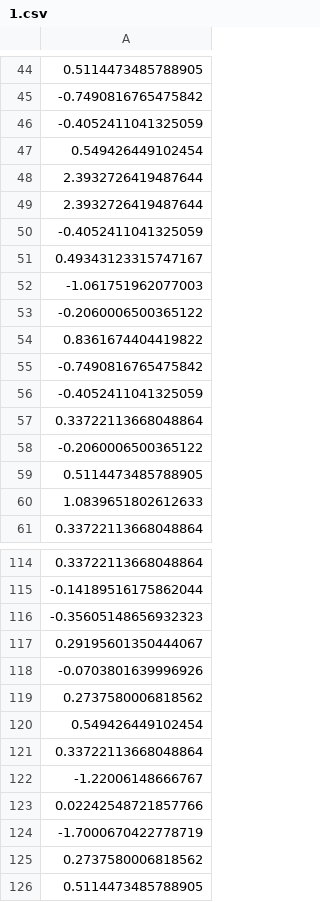
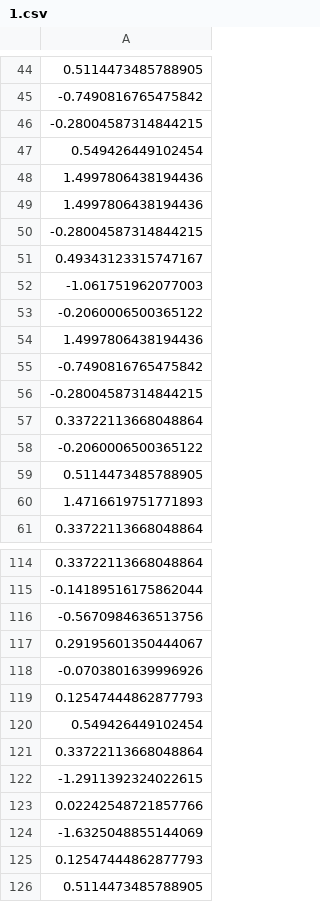
Before and after one commit to Mimikkk/study-master-2023-sus, a CSV file: exercise-1-erm/resources/results/1.csv, drawn as a sheet; only a part is shown, gaps mark what is left out; the diff covers the shown part only.

```diff
--- a/exercise-1-erm/resources/results/1.csv
+++ b/exercise-1-erm/resources/results/1.csv
@@ -45,7 +45,7 @@
 -0.7490816765475842
--0.4052411041325059
+-0.28004587314844215
 0.549426449102454
-2.3932726419487644
-2.3932726419487644
--0.4052411041325059
+1.4997806438194436
+1.4997806438194436
+-0.28004587314844215
 0.49343123315747167
@@ -53,5 +53,5 @@
 -0.2060006500365122
-0.8361674404419822
+1.4997806438194436
 -0.7490816765475842
--0.4052411041325059
+-0.28004587314844215
 0.33722113668048864
@@ -59,3 +59,3 @@
 0.5114473485788905
-1.0839651802612633
+1.4716619751771893
 0.33722113668048864
@@ -115,12 +115,12 @@
 -0.14189516175862044
--0.35605148656932323
+-0.5670984636513756
 0.29195601350444067
 -0.0703801639996926
-0.2737580006818562
+0.12547444862877793
 0.549426449102454
 0.33722113668048864
--1.22006148666767
+-1.2911392324022615
 0.02242548721857766
--1.7000670422778719
-0.2737580006818562
+-1.6325048855144069
+0.12547444862877793
 0.5114473485788905
```
Also changed, not shown: 29 edited cells elsewhere in this file, exercise-1-erm/resources/results/2.csv, exercise-1-erm/resources/results/3.csv, 9 other files.
